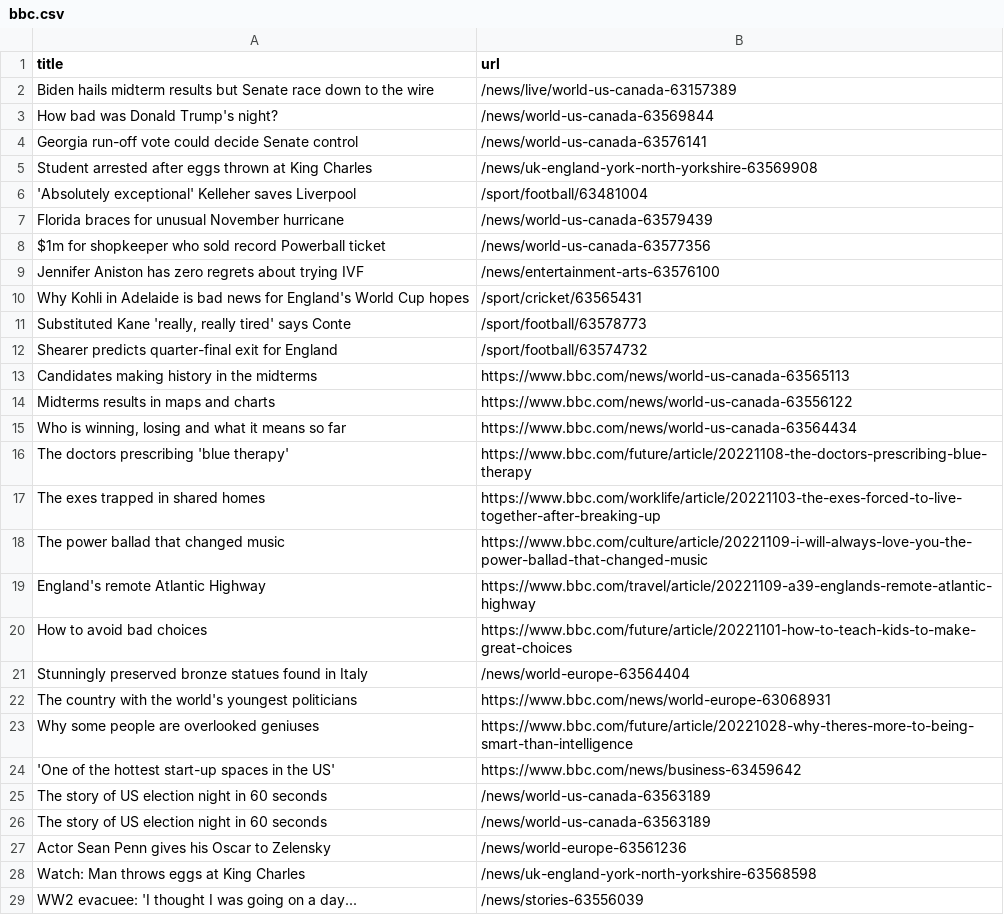
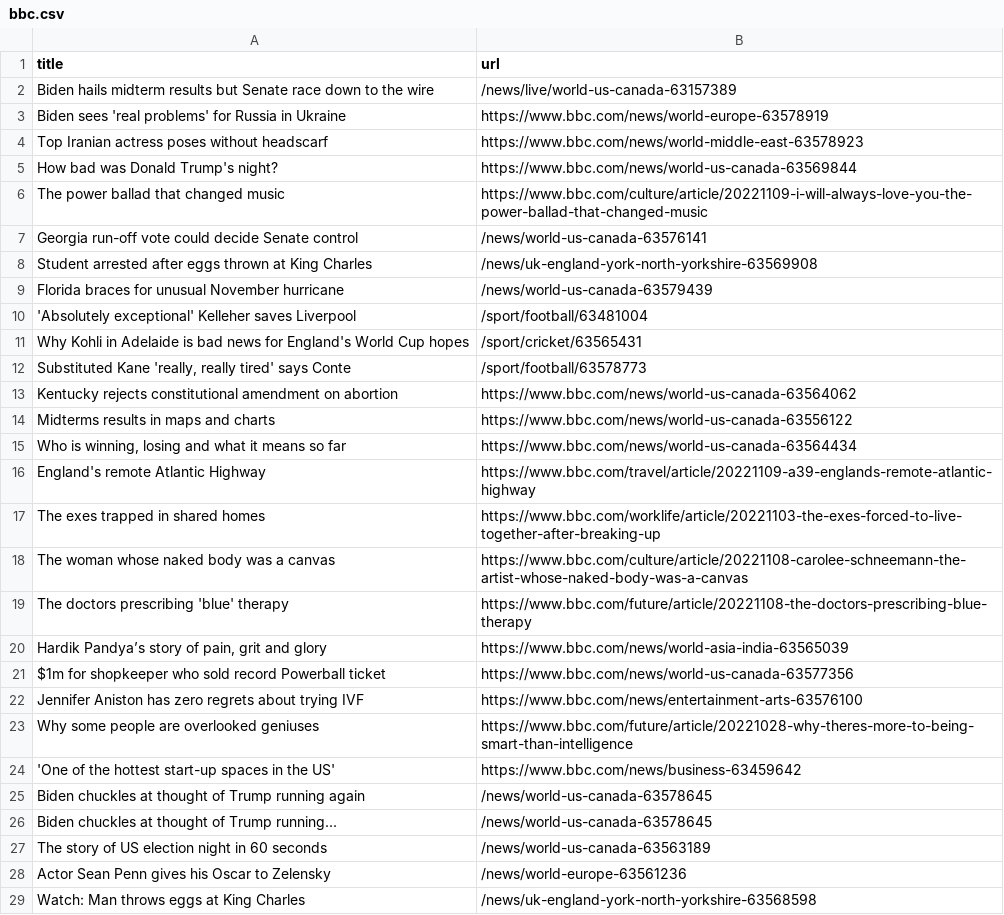
Before and after one commit to tengj98/automatic-scraper-bbc, a CSV file: bbc.csv, drawn as a sheet; only a part is shown; the shorter side is filled out with more unchanged rows; the diff covers the shown part only.

```diff
--- a/bbc.csv
+++ b/bbc.csv
@@ -2,25 +2,26 @@ title,url
 Biden hails midterm results but Senate race down to the wire,/news/live/world-us-canada-63157389
-How bad was Donald Trump's night?,/news/world-us-canada-63569844
+Biden sees 'real problems' for Russia in Ukraine,https://www.bbc.com/news/world-europe-63578919
+Top Iranian actress poses without headscarf,https://www.bbc.com/news/world-middle-east-63578923
+How bad was Donald Trump's night?,https://www.bbc.com/news/world-us-canada-63569844
+The power ballad that changed music,https://www.bbc.com/culture/article/20221109-i-will-always-love-you-the-power-ballad-that-changed-music
 Georgia run-off vote could decide Senate control,/news/world-us-canada-63576141
 Student arrested after eggs thrown at King Charles,/news/uk-england-york-north-yorkshire-63569908
+Florida braces for unusual November hurricane,/news/world-us-canada-63579439
 'Absolutely exceptional' Kelleher saves Liverpool,/sport/football/63481004
-Florida braces for unusual November hurricane,/news/world-us-canada-63579439
-$1m for shopkeeper who sold record Powerball ticket,/news/world-us-canada-63577356
-Jennifer Aniston has zero regrets about trying IVF,/news/entertainment-arts-63576100
 Why Kohli in Adelaide is bad news for England's World Cup hopes,/sport/cricket/63565431
 "Substituted Kane 'really, really tired' says Conte",/sport/football/63578773
-Shearer predicts quarter-final exit for England,/sport/football/63574732
-Candidates making history in the midterms,https://www.bbc.com/news/world-us-canada-63565113
+Kentucky rejects constitutional amendment on abortion,https://www.bbc.com/news/world-us-canada-63564062
 Midterms results in maps and charts,https://www.bbc.com/news/world-us-canada-63556122
 "Who is winning, losing and what it means so far",https://www.bbc.com/news/world-us-canada-63564434
-The doctors prescribing 'blue therapy',https://www.bbc.com/future/article/20221108-the-doctors-prescribing-blue-therapy
+England's remote Atlantic Highway,https://www.bbc.com/travel/article/20221109-a39-englands-remote-atlantic-highway
 The exes trapped in shared homes,https://www.bbc.com/worklife/article/20221103-the-exes-forced-to-live-together-after-breaking-up
-The power ballad that changed music,https://www.bbc.com/culture/article/20221109-i-will-always-love-you-the-power-ballad-that-changed-music
-England's remote Atlantic Highway,https://www.bbc.com/travel/article/20221109-a39-englands-remote-atlantic-highway
-How to avoid bad choices,https://www.bbc.com/future/article/20221101-how-to-teach-kids-to-make-great-choices
-Stunningly preserved bronze statues found in Italy,/news/world-europe-63564404
-The country with the world's youngest politicians,https://www.bbc.com/news/world-europe-63068931
+The woman whose naked body was a canvas,https://www.bbc.com/culture/article/20221108-carolee-schneemann-the-artist-whose-naked-body-was-a-canvas
+The doctors prescribing 'blue' therapy,https://www.bbc.com/future/article/20221108-the-doctors-prescribing-blue-therapy
+"Hardik Pandya’s story of pain, grit and glory",https://www.bbc.com/news/world-asia-india-63565039
+$1m for shopkeeper who sold record Powerball ticket,https://www.bbc.com/news/world-us-canada-63577356
+Jennifer Aniston has zero regrets about trying IVF,https://www.bbc.com/news/entertainment-arts-63576100
 Why some people are overlooked geniuses,https://www.bbc.com/future/article/20221028-why-theres-more-to-being-smart-than-intelligence
 'One of the hottest start-up spaces in the US',https://www.bbc.com/news/business-63459642
-The story of US election night in 60 seconds,/news/world-us-canada-63563189
+Biden chuckles at thought of Trump running again,/news/world-us-canada-63578645
+Biden chuckles at thought of Trump running...,/news/world-us-canada-63578645
 The story of US election night in 60 seconds,/news/world-us-canada-63563189
```
Also changed, not shown: 3 added rows and 4 removed rows elsewhere in this file.
